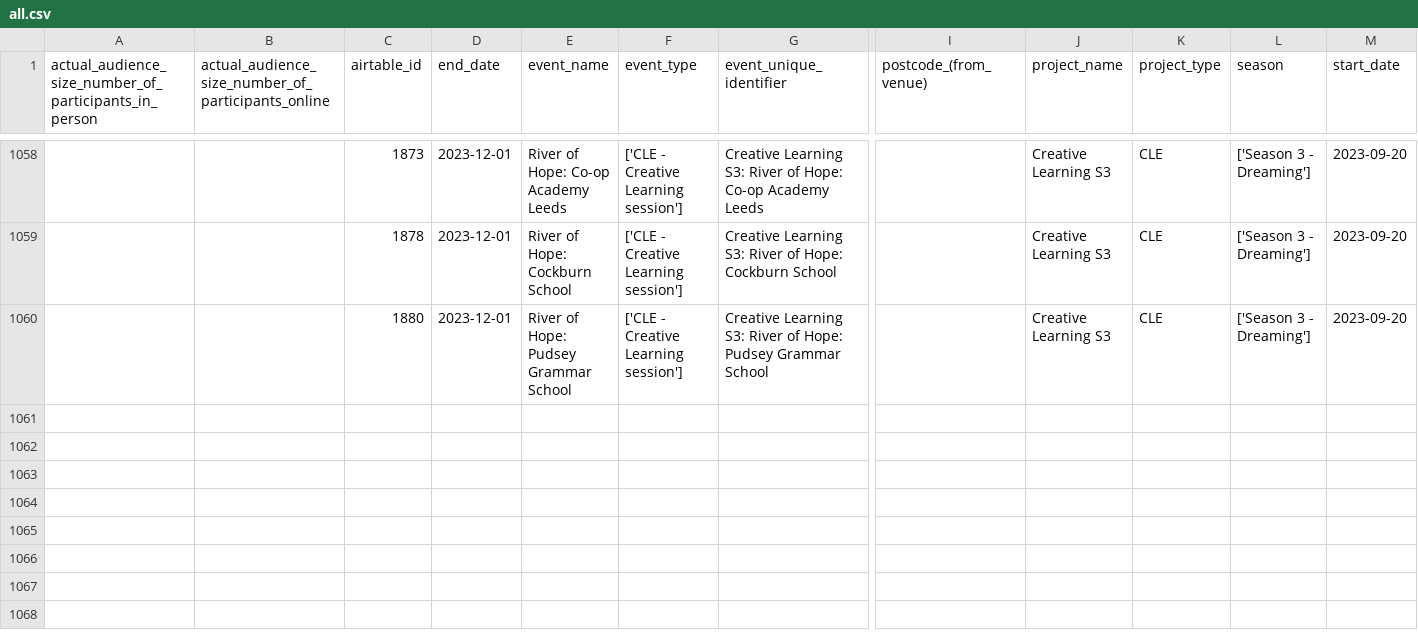
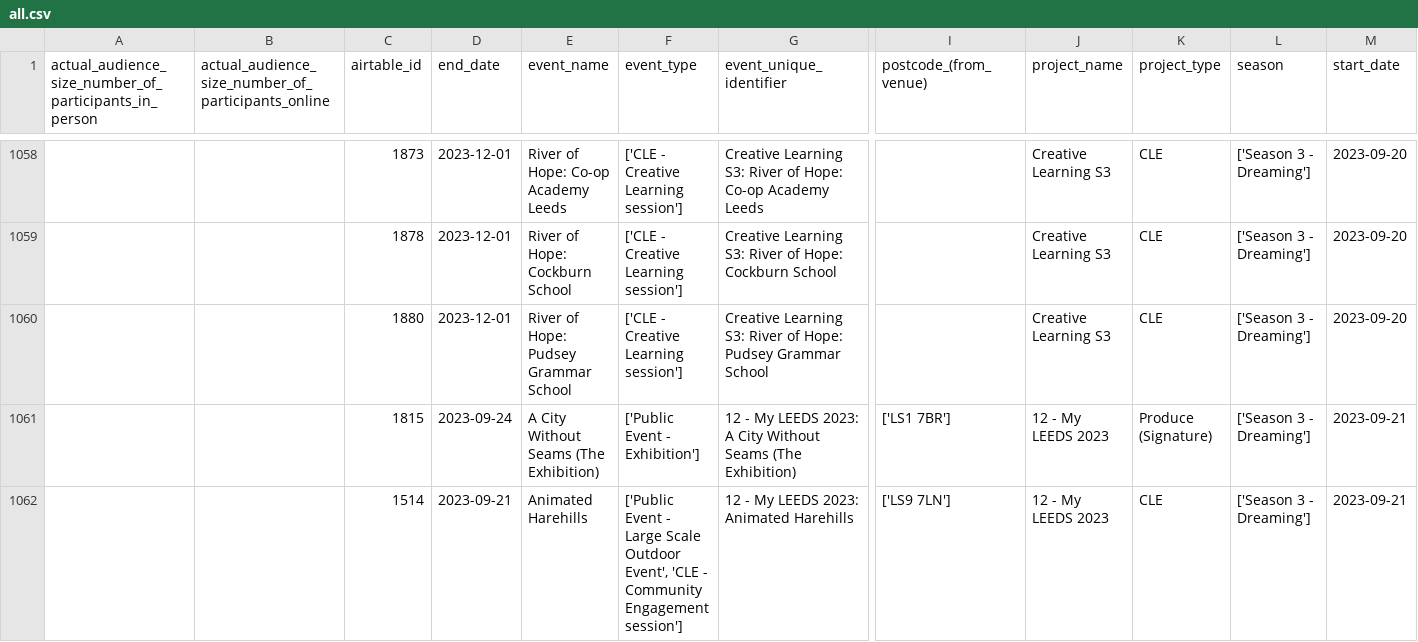
Before and after one commit to open-innovations/leeds-2023, a CSV file: data/metrics/events/master/all.csv, drawn as a sheet; only a part is shown, gaps mark what is left out; rows hold the shown columns only; the diff covers the shown part only; the diff names each change by its address in the sheet, - before the commit and + after, or states it on an @@ line.

```diff
--- a/data/metrics/events/master/all.csv
+++ b/data/metrics/events/master/all.csv
+row 1061:  |  | 1815 | 2023-09-24 | A City Without Seams (The Exhibition) | ['Public Event - Exhibition'] | 12 - My LEEDS 2023: A City Without Seams (The Exhibition) | ['LS1 7BR'] | 12 - My LEEDS 2023 | Produce (Signature) | ['Season 3 - Dreaming'] | 2023-09-21
+row 1062:  |  | 1514 | 2023-09-21 | Animated Harehills | ['Public Event - Large Scale Outdoor Event', 'CLE - Community Engagement session'] | 12 - My LEEDS 2023: Animated Harehills | ['LS9 7LN'] | 12 - My LEEDS 2023 | CLE | ['Season 3 - Dreaming'] | 2023-09-21
```
Also changed, not shown: 1 added row and 1 edited cell elsewhere in this file, data/metrics/community-grants/responses.csv, data/metrics/events/partner-events/events.csv, 42 other files.
